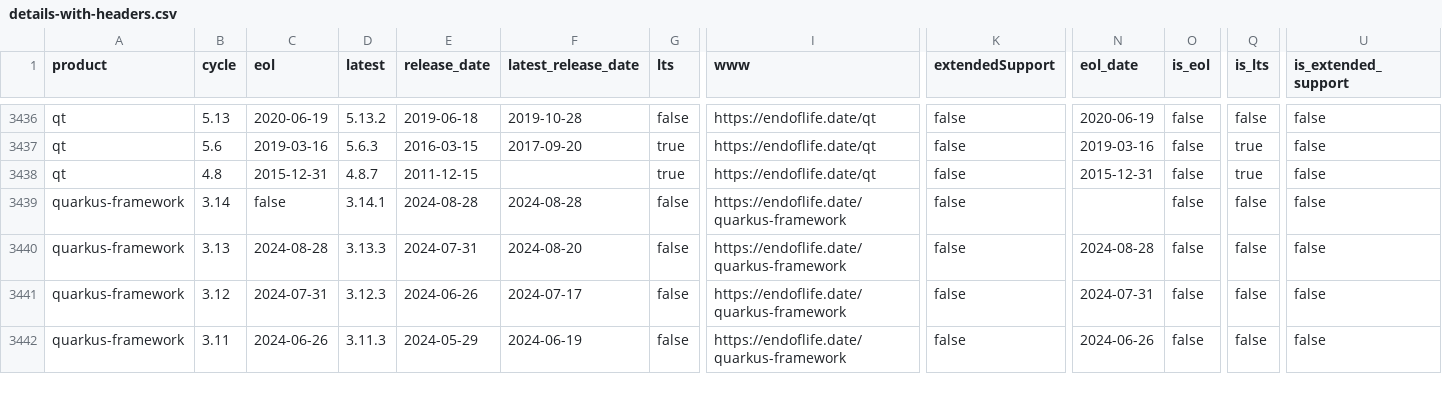
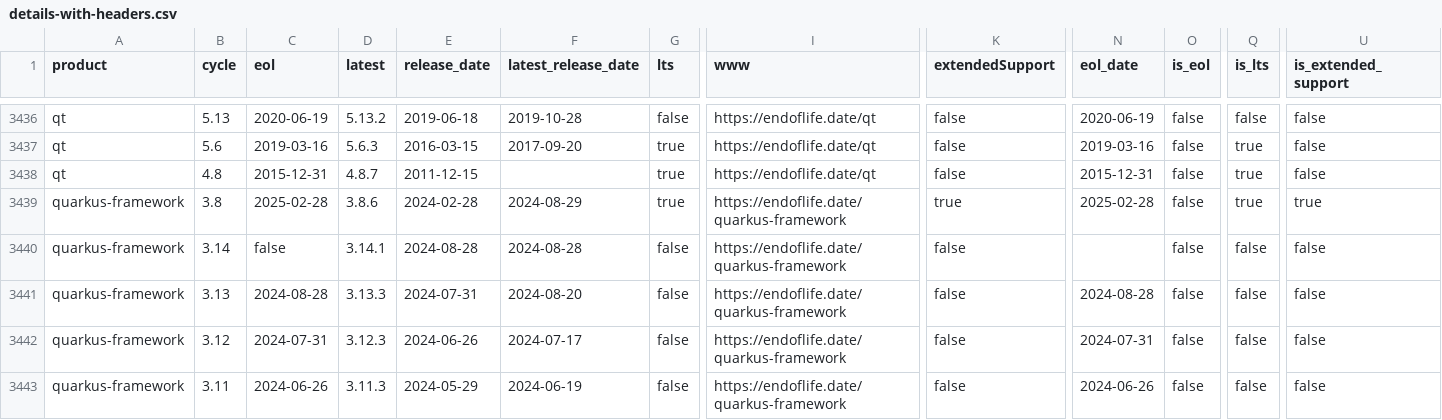
Before and after one commit to adriens/endoflife-date-snapshots, a CSV file: data/details-with-headers.csv, drawn as a sheet; only a part is shown, gaps mark what is left out; rows hold the shown columns only; the diff covers the shown part only; the diff names each change by its address in the sheet, - before the commit and + after, or states it on an @@ line.

Commit message:
💾 Daily kaggle update, cf #6

```diff
--- a/data/details-with-headers.csv
+++ b/data/details-with-headers.csv
+row 3439: quarkus-framework | 3.8 | 2025-02-28 | 3.8.6 | 2024-02-28 | 2024-08-29 | true | https://endoflife.date/quarkus-framework | true | 2025-02-28 | false | true | true
```
Also changed, not shown: 3 added rows, 3 removed rows and 50 edited cells elsewhere in this file.
